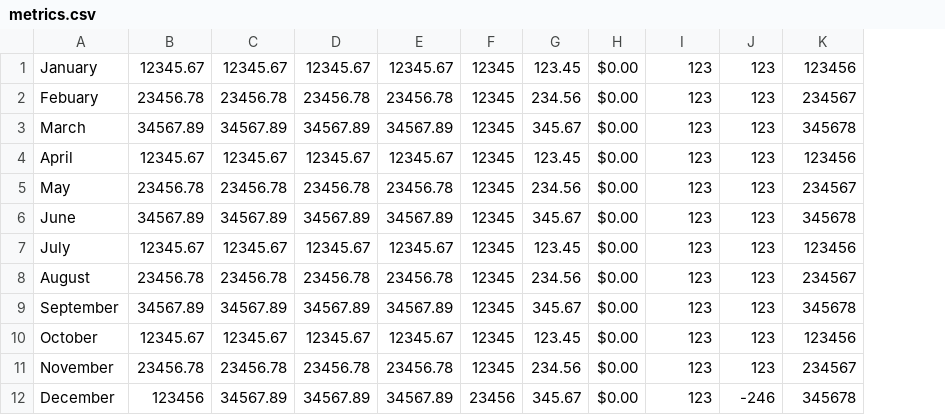
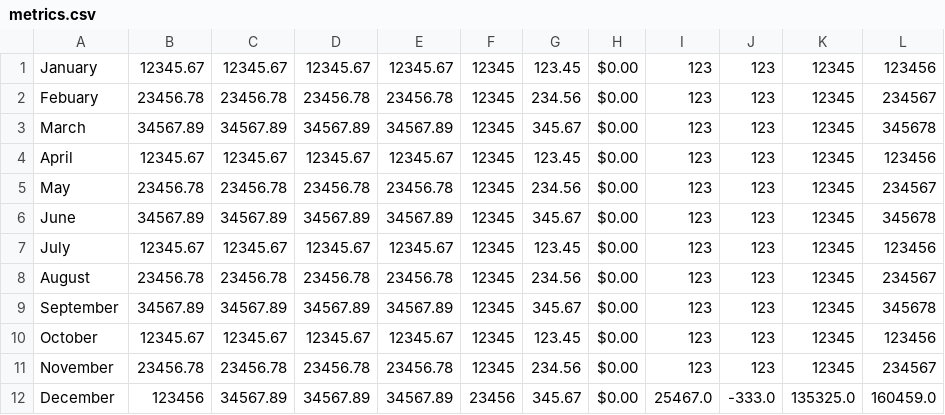
Before and after one commit to wenbinwu85/personal-finance-tracker, a CSV file: data/metrics.csv, drawn as a sheet; addresses are those after the commit; the diff names each change by its address in the sheet, - before the commit and + after, or states it on an @@ line.

```diff
--- a/data/metrics.csv
+++ b/data/metrics.csv
+column K, rows 1-12: 12345 | 12345 | 12345 | 12345 | 12345 | 12345 | 12345 | 12345 | 12345 | 12345 | 12345 | 135325.0
-I12: 123
+I12: 25467.0
-J12: -246
+J12: -333.0
-L12: 345678
+L12: 160459.0
```
Also changed, not shown: data/assets_debts.csv, 5 other files.
